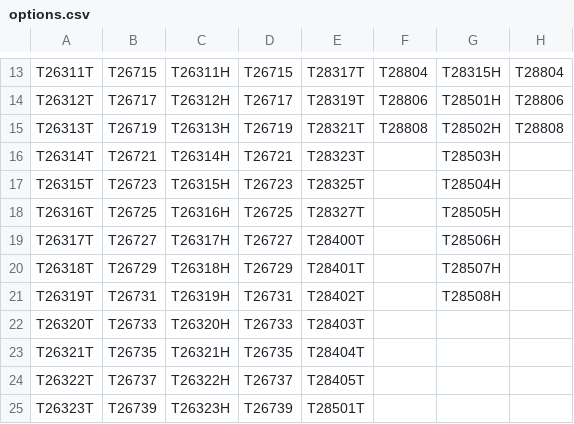
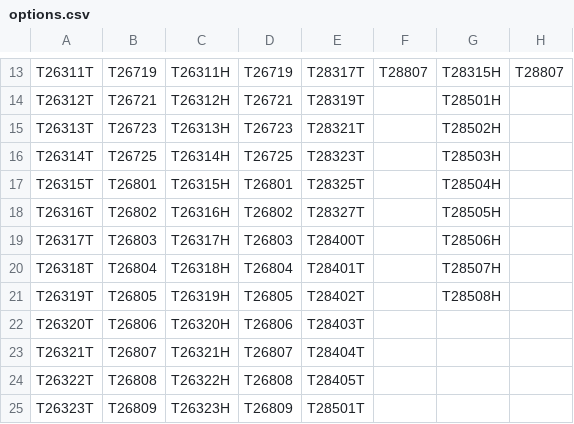
Before and after one commit to chenpreston/shift-helper, a CSV file: data/options.csv, drawn as a sheet; only a part is shown, gaps mark what is left out; the diff covers the shown part only; the diff names each change by its address in the sheet, - before the commit and + after, or states it on an @@ line.

```diff
--- a/data/options.csv
+++ b/data/options.csv
-B13: T26715
+B13: T26719
-D13: T26715
+D13: T26719
-F13: T28804
+F13: T28807
-H13: T28804
+H13: T28807
-B14: T26717
+B14: T26721
-D14: T26717
+D14: T26721
-F14: T28806
+F14: (empty)
-H14: T28806
+H14: (empty)
-B15: T26719
+B15: T26723
-D15: T26719
+D15: T26723
-F15: T28808
+F15: (empty)
-H15: T28808
+H15: (empty)
-B16: T26721
+B16: T26725
-D16: T26721
+D16: T26725
-B17: T26723
+B17: T26801
-D17: T26723
+D17: T26801
-B18: T26725
+B18: T26802
-D18: T26725
+D18: T26802
-B19: T26727
+B19: T26803
-D19: T26727
+D19: T26803
-B20: T26729
+B20: T26804
-D20: T26729
+D20: T26804
-B21: T26731
+B21: T26805
-D21: T26731
+D21: T26805
-B22: T26733
+B22: T26806
-D22: T26733
+D22: T26806
-B23: T26735
+B23: T26807
-D23: T26735
+D23: T26807
-B24: T26737
+B24: T26808
-D24: T26737
+D24: T26808
-B25: T26739
+B25: T26809
-D25: T26739
+D25: T26809
```
Also changed, not shown: 62 edited cells elsewhere in this file, data/shifts.csv, 3 other files.
